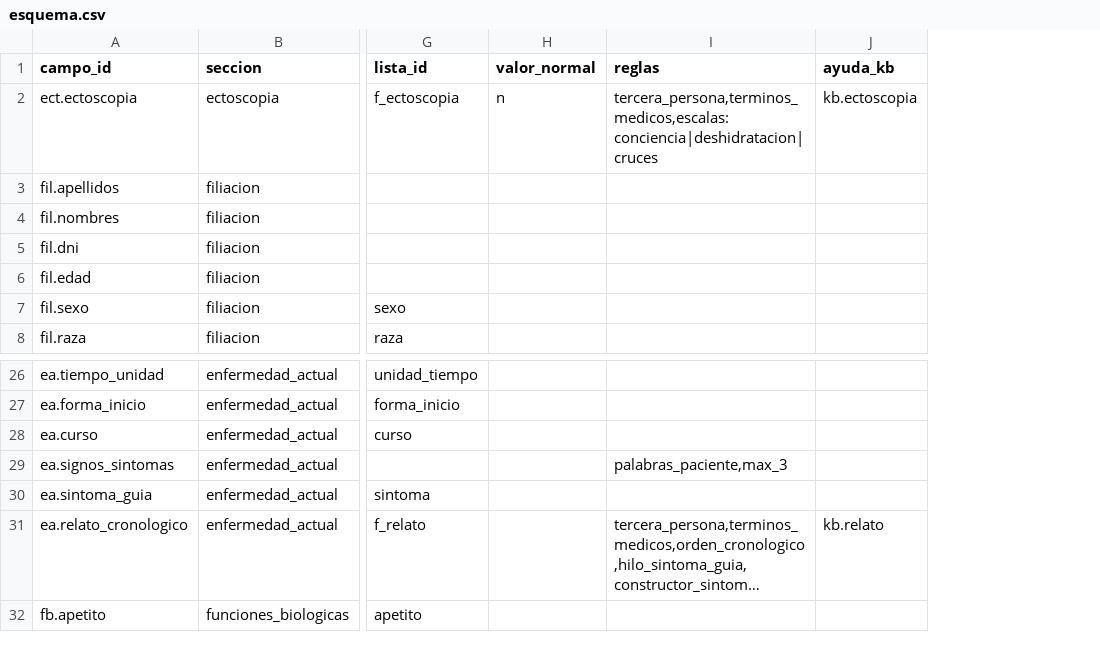
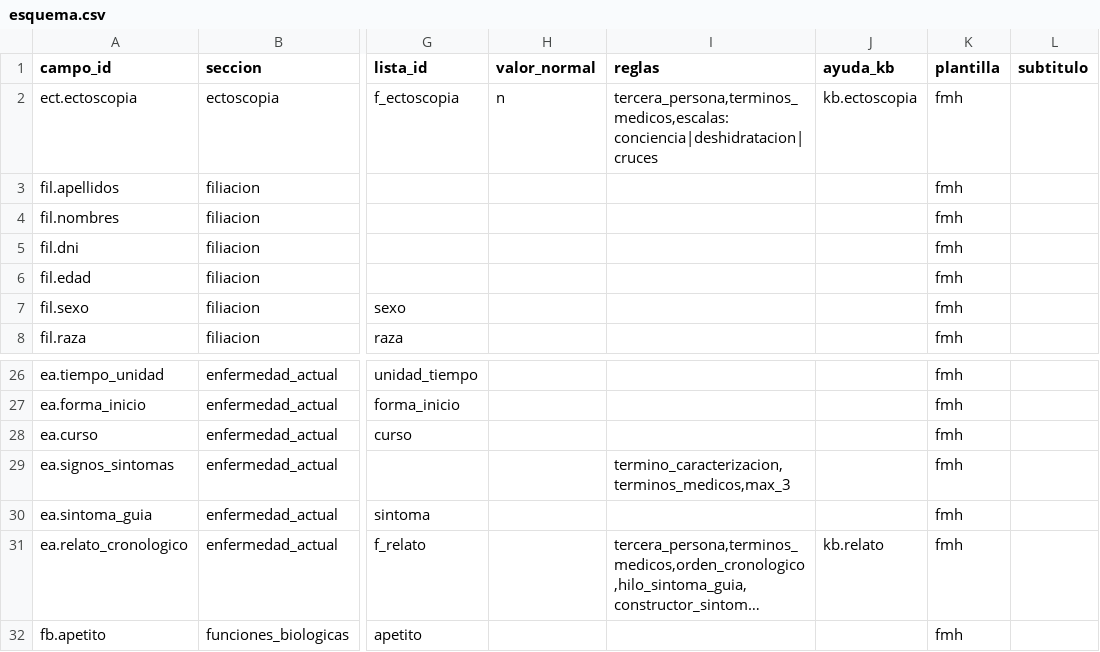
Before and after one commit to Canazachyub/hc-una-puno, a CSV file: seed/esquema.csv, drawn as a sheet; only a part is shown, gaps mark what is left out; long unchanged cells end in …; the diff names each change by its address in the sheet, - before the commit and + after, or states it on an @@ line.

```diff
--- a/seed/esquema.csv
+++ b/seed/esquema.csv
+column K (plantilla), rows 2-8: all fmh; rows 26-32: all fmh
+column L (subtitulo), empty
-I29 (reglas): palabras_paciente,max_3
+I29 (reglas): termino_caracterizacion,terminos_medicos,max_3
```
Also changed, not shown: seed/laboratorio.csv, 37 other files.
